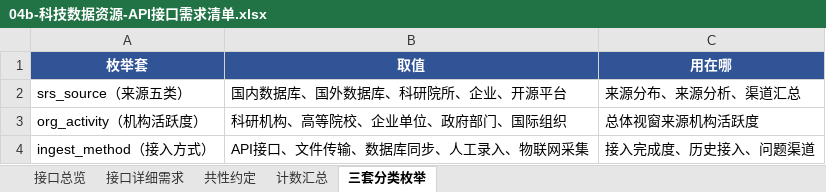
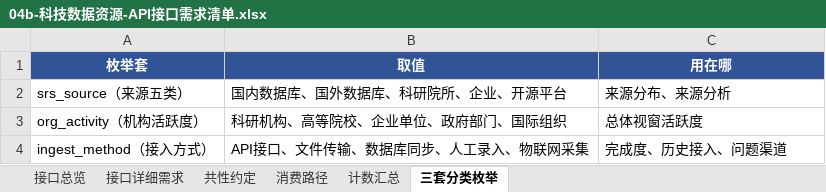
Before and after one commit to Marisolebxf/-, an Excel workbook: agent-delivery/工程过程/02-策划与监控/01-总集大项目整体计划/外部接口依赖/04b-科技数据资源-API接口需求清单.xlsx, sheet 三套分类枚举, drawn as a sheet; values as stored, in another font and other column widths than the file's, no borders; the diff names each change by its address in the sheet, - before the commit and + after, or states it on an @@ line.

```diff
--- a/agent-delivery/工程过程/02-策划与监控/01-总集大项目整体计划/外部接口依赖/04b-科技数据资源-API接口需求清单.xlsx (sheet 三套分类枚举)
+++ b/agent-delivery/工程过程/02-策划与监控/01-总集大项目整体计划/外部接口依赖/04b-科技数据资源-API接口需求清单.xlsx (sheet 三套分类枚举)
+sheet tab: 消费路径
-C2 (用在哪): 来源分布、来源分析、渠道汇总
+C2 (用在哪): 来源分布、来源分析
-C3 (用在哪): 总体视窗来源机构活跃度
+C3 (用在哪): 总体视窗活跃度
-C4 (用在哪): 接入完成度、历史接入、问题渠道
+C4 (用在哪): 完成度、历史接入、问题渠道
```
Also changed, not shown: sheet 接口详细需求, sheet 共性约定, sheet 接口总览, agent-delivery/工程过程/02-策划与监控/01-总集大项目整体计划/外部接口依赖/04-科技数据资源与服务全景-第三方API接口清单.xlsx, 8 other files.
